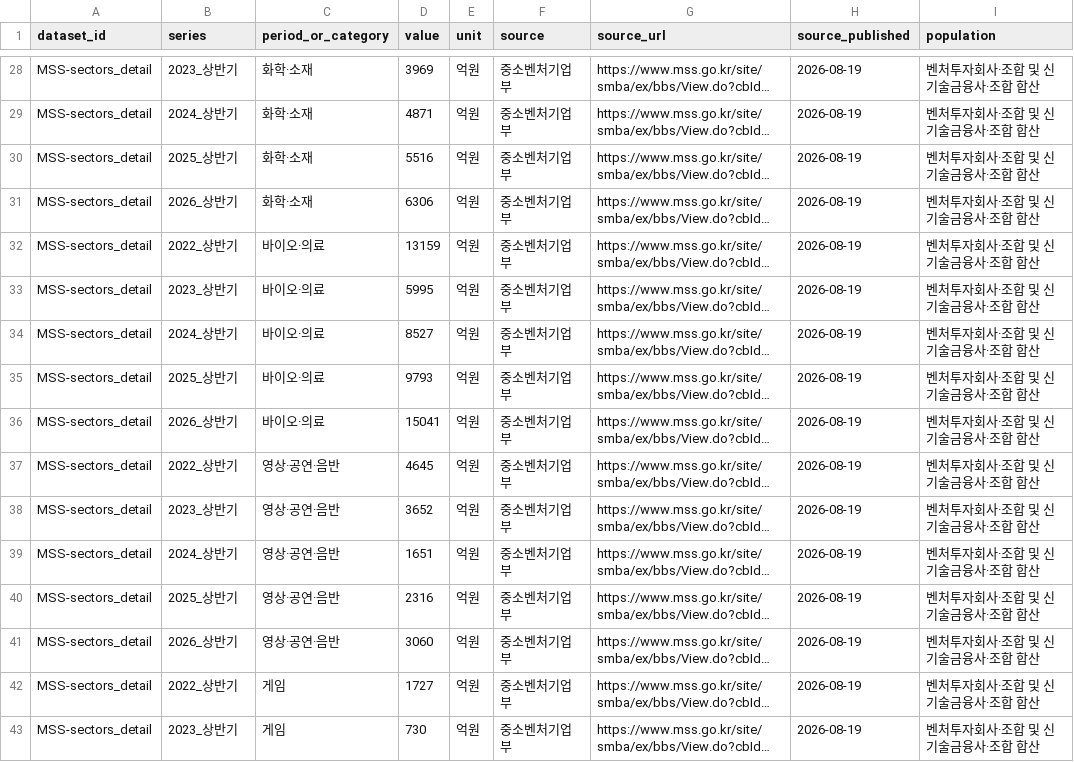
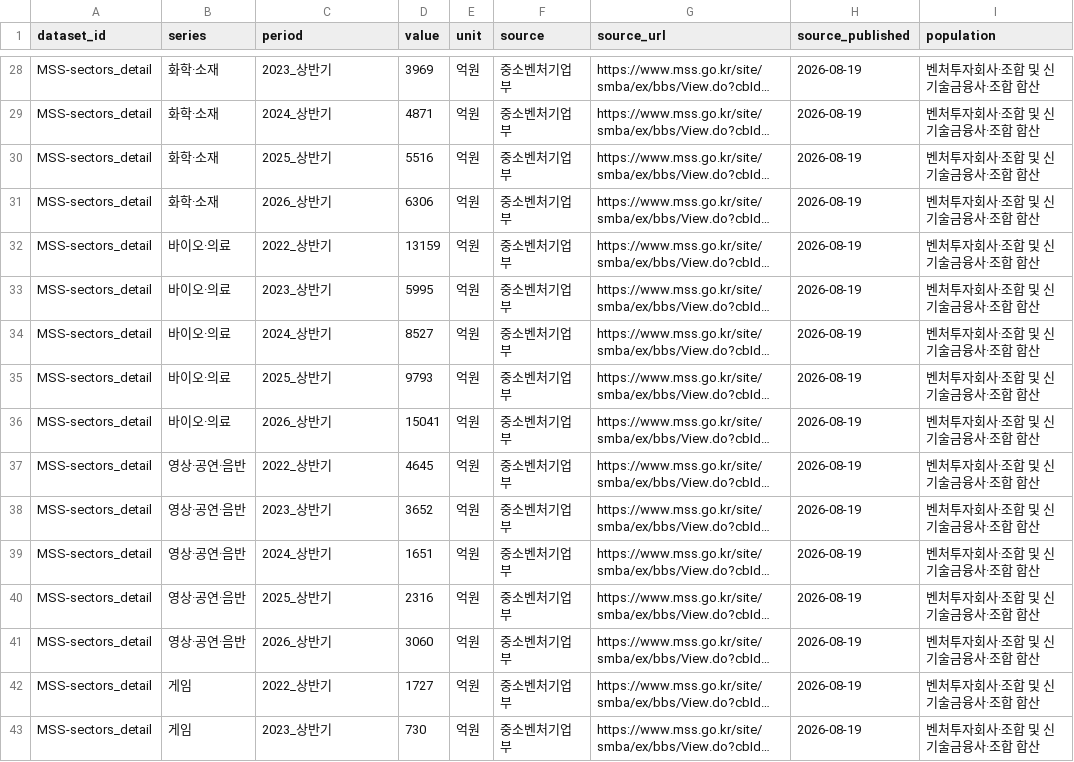
Before and after one commit to investbae/investbae.github.io, a CSV file: reports/venture-capital-2026-h1/data.csv, drawn as a sheet; only a part is shown, gaps mark what is left out; long unchanged cells end in …; the diff covers the shown part only; the diff names each change by its address in the sheet, - before the commit and + after, or states it on an @@ line.

```diff
--- a/reports/venture-capital-2026-h1/data.csv
+++ b/reports/venture-capital-2026-h1/data.csv
-C1: period_or_category
+C1: period
-B28 (series): 2023_상반기
+B28 (series): 화학·소재
-C28 (period): 화학·소재
+C28 (period): 2023_상반기
-B29 (series): 2024_상반기
+B29 (series): 화학·소재
-C29 (period): 화학·소재
+C29 (period): 2024_상반기
-B30 (series): 2025_상반기
+B30 (series): 화학·소재
-C30 (period): 화학·소재
+C30 (period): 2025_상반기
-B31 (series): 2026_상반기
+B31 (series): 화학·소재
-C31 (period): 화학·소재
+C31 (period): 2026_상반기
-B32 (series): 2022_상반기
+B32 (series): 바이오·의료
-C32 (period): 바이오·의료
+C32 (period): 2022_상반기
-B33 (series): 2023_상반기
+B33 (series): 바이오·의료
-C33 (period): 바이오·의료
+C33 (period): 2023_상반기
-B34 (series): 2024_상반기
+B34 (series): 바이오·의료
-C34 (period): 바이오·의료
+C34 (period): 2024_상반기
-B35 (series): 2025_상반기
+B35 (series): 바이오·의료
-C35 (period): 바이오·의료
+C35 (period): 2025_상반기
-B36 (series): 2026_상반기
+B36 (series): 바이오·의료
-C36 (period): 바이오·의료
+C36 (period): 2026_상반기
-B37 (series): 2022_상반기
+B37 (series): 영상·공연·음반
-C37 (period): 영상·공연·음반
+C37 (period): 2022_상반기
-B38 (series): 2023_상반기
+B38 (series): 영상·공연·음반
-C38 (period): 영상·공연·음반
+C38 (period): 2023_상반기
-B39 (series): 2024_상반기
+B39 (series): 영상·공연·음반
-C39 (period): 영상·공연·음반
+C39 (period): 2024_상반기
-B40 (series): 2025_상반기
+B40 (series): 영상·공연·음반
-C40 (period): 영상·공연·음반
+C40 (period): 2025_상반기
-B41 (series): 2026_상반기
+B41 (series): 영상·공연·음반
-C41 (period): 영상·공연·음반
+C41 (period): 2026_상반기
-B42 (series): 2022_상반기
+B42 (series): 게임
-C42 (period): 게임
+C42 (period): 2022_상반기
-B43 (series): 2023_상반기
+B43 (series): 게임
-C43 (period): 게임
+C43 (period): 2023_상반기
```
Also changed, not shown: 58 edited cells elsewhere in this file, 29 other files.
